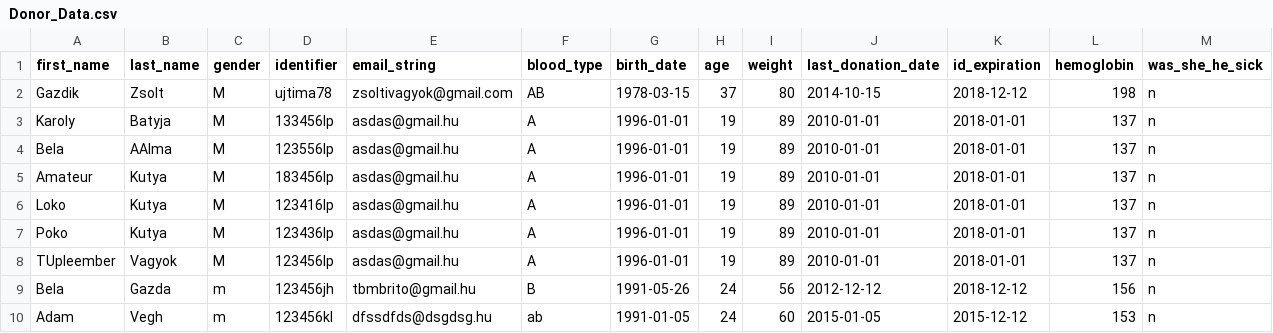
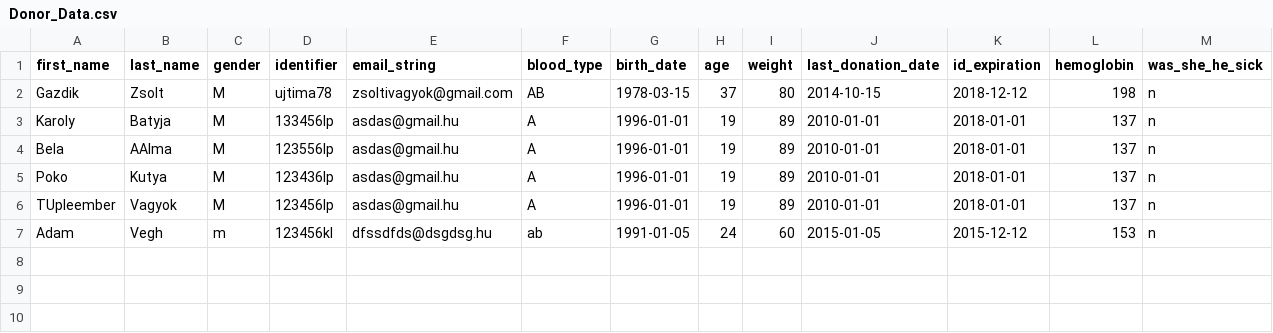
Before and after one commit to hercz/G_PY_BloodDonor, a CSV file: Data/Donor_Data.csv, drawn as a sheet; the diff names each change by its address in the sheet, - before the commit and + after, or states it on an @@ line.

```diff
--- a/Data/Donor_Data.csv
+++ b/Data/Donor_Data.csv
-row 5: Amateur | Kutya | M | 183456lp | asdas@gmail.hu | A | 1996-01-01 | 19 | 89 | 2010-01-01 | 2018-01-01 | 137 | n
-row 6: Loko | Kutya | M | 123416lp | asdas@gmail.hu | A | 1996-01-01 | 19 | 89 | 2010-01-01 | 2018-01-01 | 137 | n
-row 9: Bela | Gazda | m | 123456jh | tbmbrito@gmail.hu | B | 1991-05-26 | 24 | 56 | 2012-12-12 | 2018-12-12 | 156 | n
```
Also changed, not shown: Data/Location_data.csv, 3 other files.
